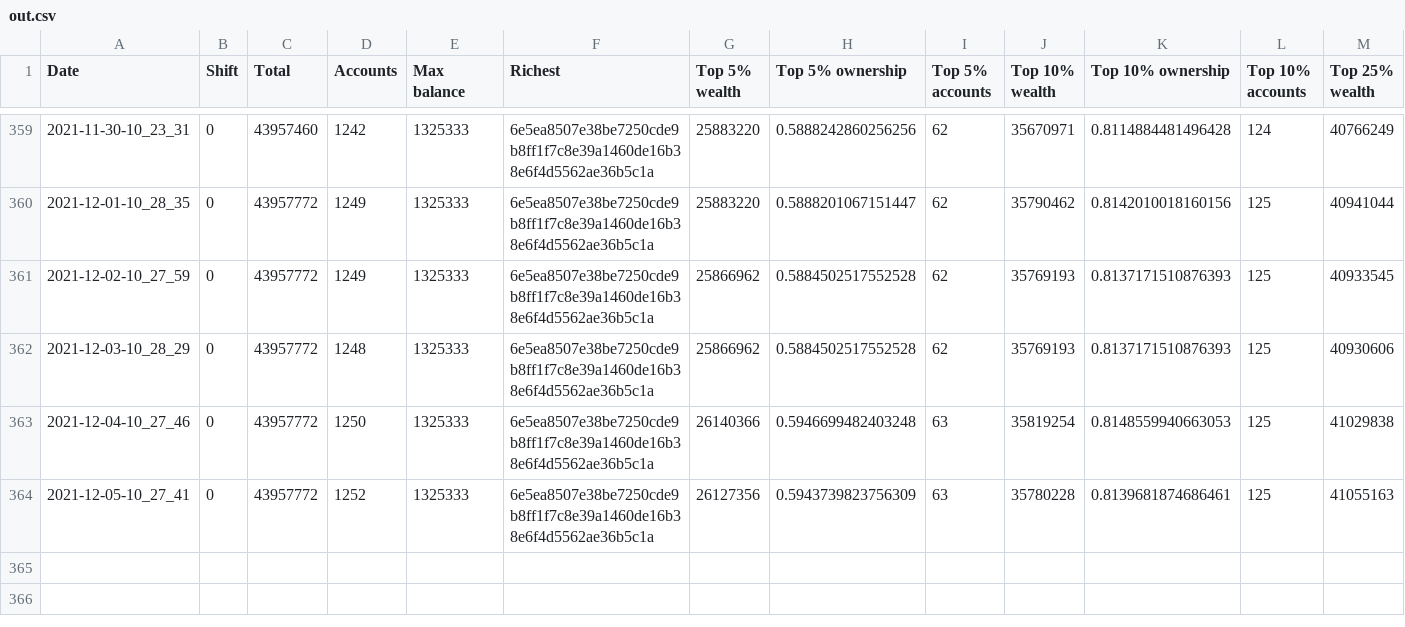
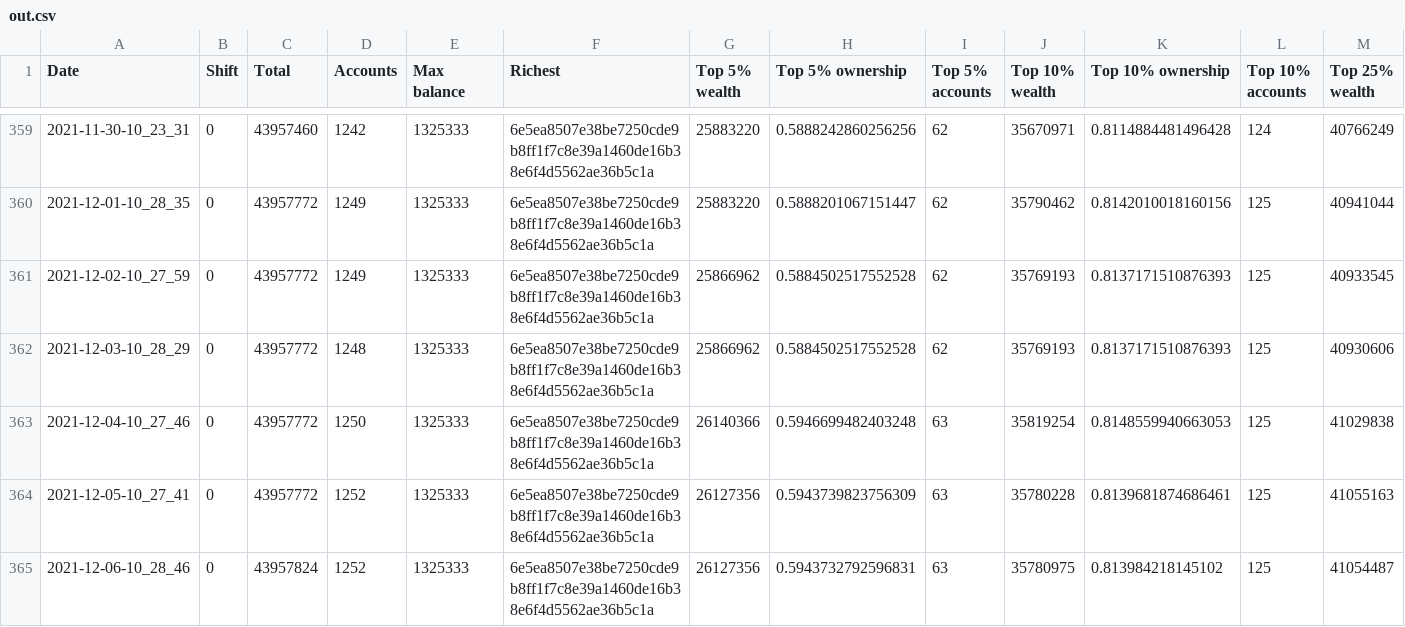
Before and after one commit to itsnikhil/tnb-analysis, a CSV file: out.csv, drawn as a sheet; only a part is shown, gaps mark what is left out; rows hold the shown columns only; the diff names each change by its address in the sheet, - before the commit and + after, or states it on an @@ line.

```diff
--- a/out.csv
+++ b/out.csv
+row 365: 2021-12-06-10_28_46 | 0 | 43957824 | 1252 | 1325333 | 6e5ea8507e38be7250cde9b8ff1f7c8e39a1460de16b38e6f4d5562ae36b5c1a | 26127356 | 0.5943732792596831 | 63 | 35780975 | 0.813984218145102 | 125 | 41054487
```
Also changed, not shown: 8 other files.
